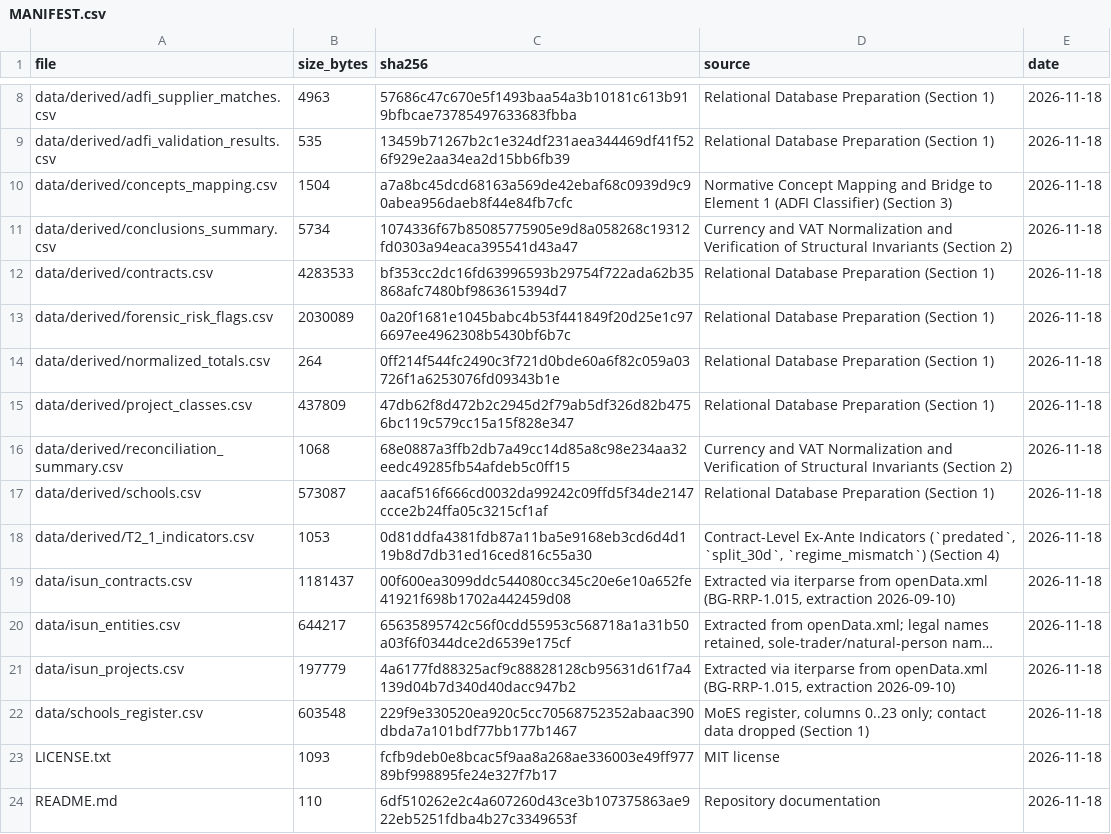
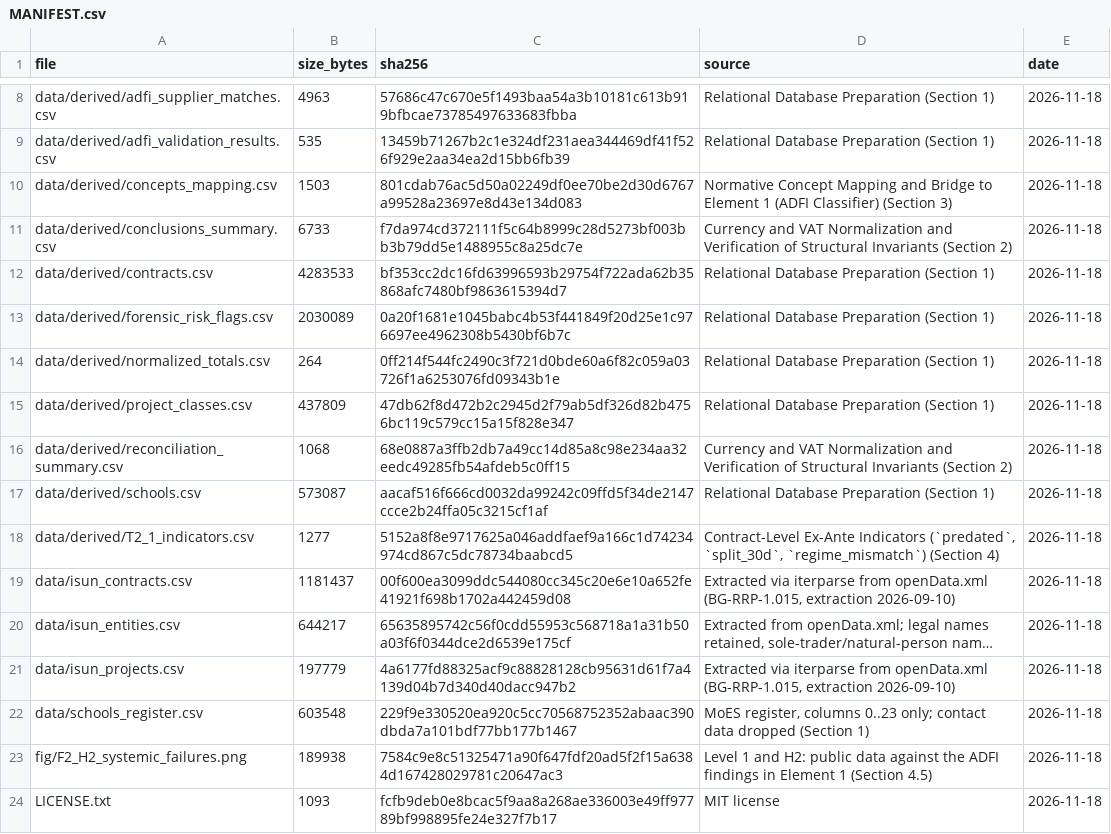
Before and after one commit to beluhov/stem-public-data-indicators, a CSV file: data/MANIFEST.csv, drawn as a sheet; only a part is shown, gaps mark what is left out; the shorter side is filled out with more unchanged rows; long unchanged cells end in ….

```diff
--- a/data/MANIFEST.csv
+++ b/data/MANIFEST.csv
@@ -9,4 +9,4 @@ data/derived/adfi_supplier_matches.csv;4963;57686c47c670e5f1493baa54a3b10181c613
 data/derived/adfi_validation_results.csv;535;13459b71267b2c1e324df231aea344469df41f526f929e2aa34ea2d15bb6fb39;Relational Database Preparation (Section 1);2026-11-18
-data/derived/concepts_mapping.csv;1504;a7a8bc45dcd68163a569de42ebaf68c0939d9c90abea956daeb8f44e84fb7cfc;Normative Concept Mapping and Bridge to Element 1 (ADFI Classifier) (Section 3);2026-11-18
-data/derived/conclusions_summary.csv;5734;1074336f67b85085775905e9d8a058268c19312fd0303a94eaca395541d43a47;Currency and VAT Normalization and Verification of Structural Invariants (Section 2);2026-11-18
+data/derived/concepts_mapping.csv;1503;801cdab76ac5d50a02249df0ee70be2d30d6767a99528a23697e8d43e134d083;Normative Concept Mapping and Bridge to Element 1 (ADFI Classifier) (Section 3);2026-11-18
+data/derived/conclusions_summary.csv;6733;f7da974cd372111f5c64b8999c28d5273bf003bb3b79dd5e1488955c8a25dc7e;Currency and VAT Normalization and Verification of Structural Invariants (Section 2);2026-11-18
 data/derived/contracts.csv;4283533;bf353cc2dc16fd63996593b29754f722ada62b35868afc7480bf9863615394d7;Relational Database Preparation (Section 1);2026-11-18
@@ -17,3 +17,3 @@ data/derived/reconciliation_summary.csv;1068;68e0887a3ffb2db7a49cc14d85a8c98e234
 data/derived/schools.csv;573087;aacaf516f666cd0032da99242c09ffd5f34de2147ccce2b24ffa05c3215cf1af;Relational Database Preparation (Section 1);2026-11-18
-data/derived/T2_1_indicators.csv;1053;0d81ddfa4381fdb87a11ba5e9168eb3cd6d4d119b8d7db31ed16ced816c55a30;Contract-Level Ex-Ante Indicators (`predated`, `split_30d`, `regime_mismatch`) (Section 4);2026-11-18
+data/derived/T2_1_indicators.csv;1277;5152a8f8e9717625a046addfaef9a166c1d74234974cd867c5dc78734baabcd5;Contract-Level Ex-Ante Indicators (`predated`, `split_30d`, `regime_mismatch`) (Section 4);2026-11-18
 data/isun_contracts.csv;1181437;00f600ea3099ddc544080cc345c20e6e10a652fe41921f698b1702a442459d08;Extracted via iterparse from openData.xml (BG-RRP-1.015, extraction 2026-09-10);2026-11-18
@@ -22,2 +22,3 @@ data/isun_projects.csv;197779;4a6177fd88325acf9c88828128cb95631d61f7a4139d04b7d3
 data/schools_register.csv;603548;229f9e330520ea920c5cc70568752352abaac390dbda7a101bdf77bb177b1467;"MoES register, columns 0..23 only; contact data dropped (Section 1)";2026-11-18
+fig/F2_H2_systemic_failures.png;189938;7584c9e8c51325471a90f647fdf20ad5f2f15a6384d167428029781c20647ac3;Level 1 and H2: public data against the ADFI findings in Element 1 (Section 4.5);2026-11-18
 LICENSE.txt;1093;fcfb9deb0e8bcac5f9aa8a268ae336003e49ff97789bf998895fe24e327f7b17;MIT license;2026-11-18
```
Also changed, not shown: data/derived/T2_1_indicators.csv, data/derived/concepts_mapping.csv, 3 other files.
